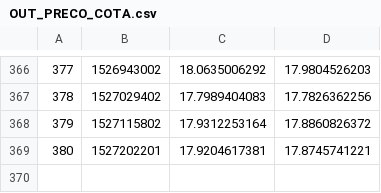
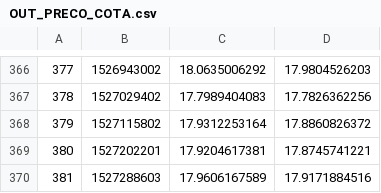
Before and after one commit to filhohao/Reports, a CSV file: OUT_PRECO_COTA.csv, drawn as a sheet; only a part is shown, gaps mark what is left out; the diff names each change by its address in the sheet, - before the commit and + after, or states it on an @@ line.

Commit message:
latest update

```diff
--- a/OUT_PRECO_COTA.csv
+++ b/OUT_PRECO_COTA.csv
+row 370: 381 | 1527288603 | 17.9606167589 | 17.9171884516
```
